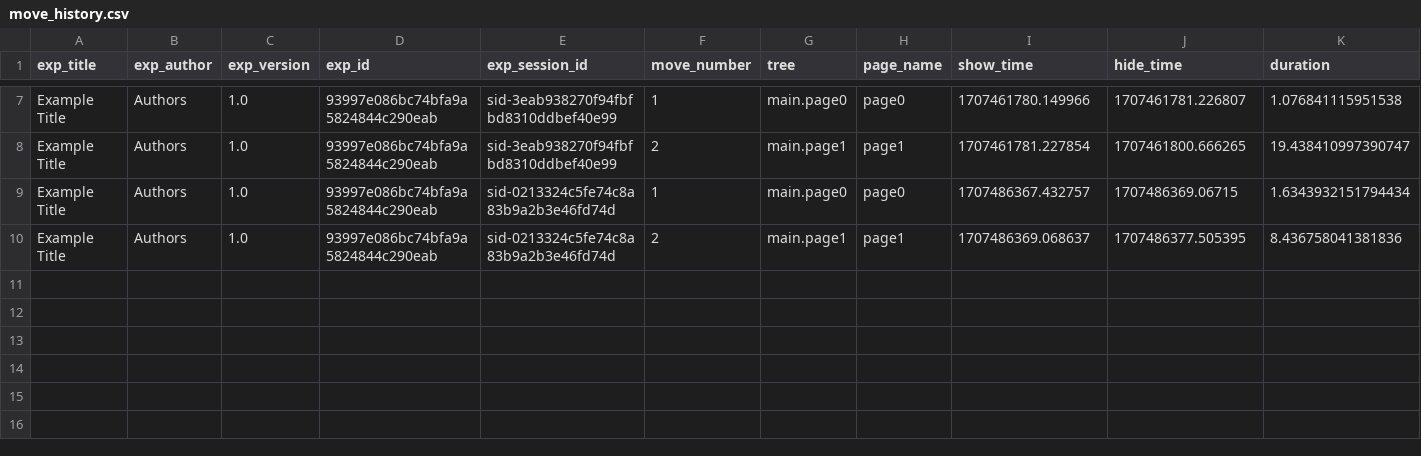
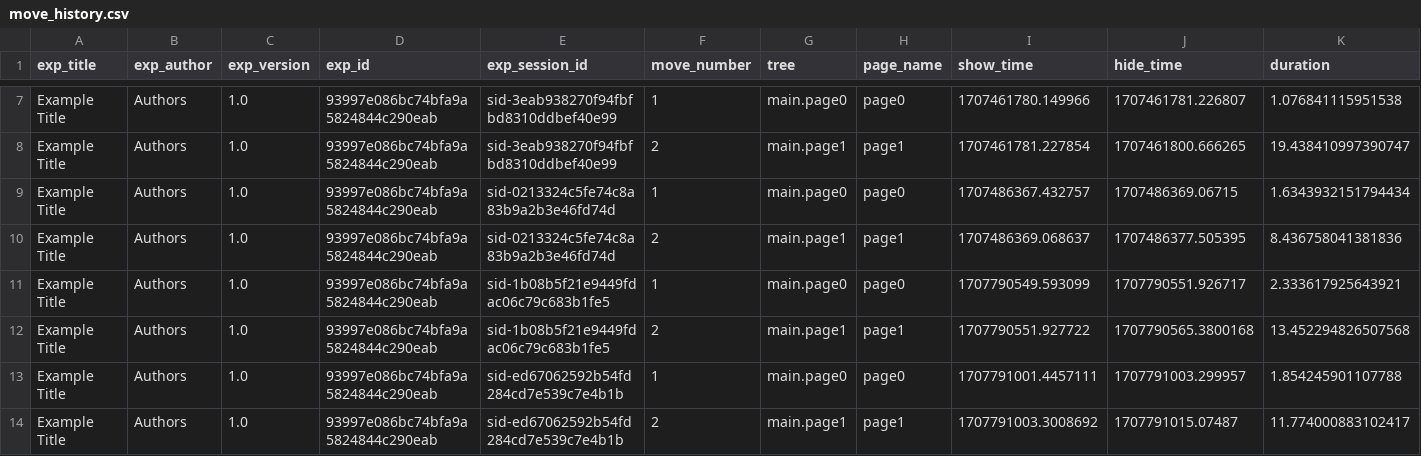
Before and after one commit to jeniichee/Algorithm-Aversion, a CSV file: data/move_history.csv, drawn as a sheet; only a part is shown, gaps mark what is left out; rows hold the shown columns only; the diff names each change by its address in the sheet, - before the commit and + after, or states it on an @@ line.

```diff
--- a/data/move_history.csv
+++ b/data/move_history.csv
+row 11: Example Title | Authors | 1.0 | 93997e086bc74bfa9a5824844c290eab | sid-1b08b5f21e9449fdac06c79c683b1fe5 | 1 | main.page0 | page0 | 1707790549.593099 | 1707790551.926717 | 2.333617925643921
+row 12: Example Title | Authors | 1.0 | 93997e086bc74bfa9a5824844c290eab | sid-1b08b5f21e9449fdac06c79c683b1fe5 | 2 | main.page1 | page1 | 1707790551.927722 | 1707790565.3800168 | 13.452294826507568
+row 13: Example Title | Authors | 1.0 | 93997e086bc74bfa9a5824844c290eab | sid-ed67062592b54fd284cd7e539c7e4b1b | 1 | main.page0 | page0 | 1707791001.4457111 | 1707791003.299957 | 1.854245901107788
+row 14: Example Title | Authors | 1.0 | 93997e086bc74bfa9a5824844c290eab | sid-ed67062592b54fd284cd7e539c7e4b1b | 2 | main.page1 | page1 | 1707791003.3008692 | 1707791015.07487 | 11.774000883102417
```
Also changed, not shown: data/exp_data.csv, 13 other files.
